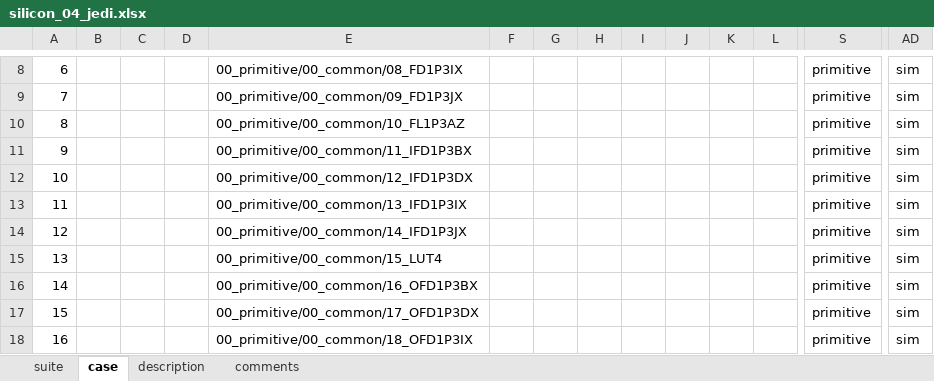
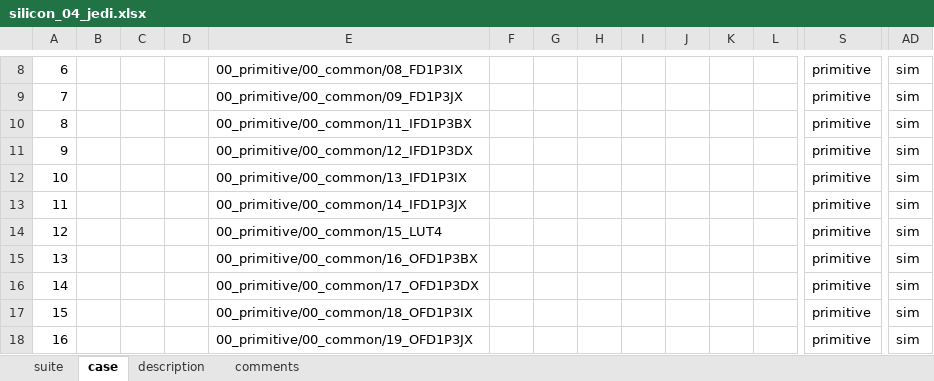
Before and after one commit to wanghengquan/repository, an Excel workbook: tmp_client/doc/TMP_EIT_suites/radiant/silicon_04_jedi.xlsx, sheet case, drawn as a sheet; only a part is shown, gaps mark what is left out; the shorter side is filled out with more unchanged rows; values as stored, in another font and other column widths than the file's, no borders; removed rows and columns are numbered as before the commit, all else as after; rows hold the shown columns only; the diff names each change by its address in the sheet, - before the commit and + after, or states it on an @@ line.

```diff
--- a/tmp_client/doc/TMP_EIT_suites/radiant/silicon_04_jedi.xlsx (sheet case)
+++ b/tmp_client/doc/TMP_EIT_suites/radiant/silicon_04_jedi.xlsx (sheet case)
-row 10: 8 |  |  |  | 00_primitive/00_common/10_FL1P3AZ |  |  |  |  |  |  |  | primitive | sim
@@ column A renumbered from row 10 down @@
```
Also changed, not shown: sheet suite, tmp_client/doc/TMP_EIT_suites/radiant/silicon_05_Jedi_d2.xlsx, tmp_client/doc/TMP_EIT_suites/radiant/silicon_06_jedi_d1.xlsx, 1 other file.
